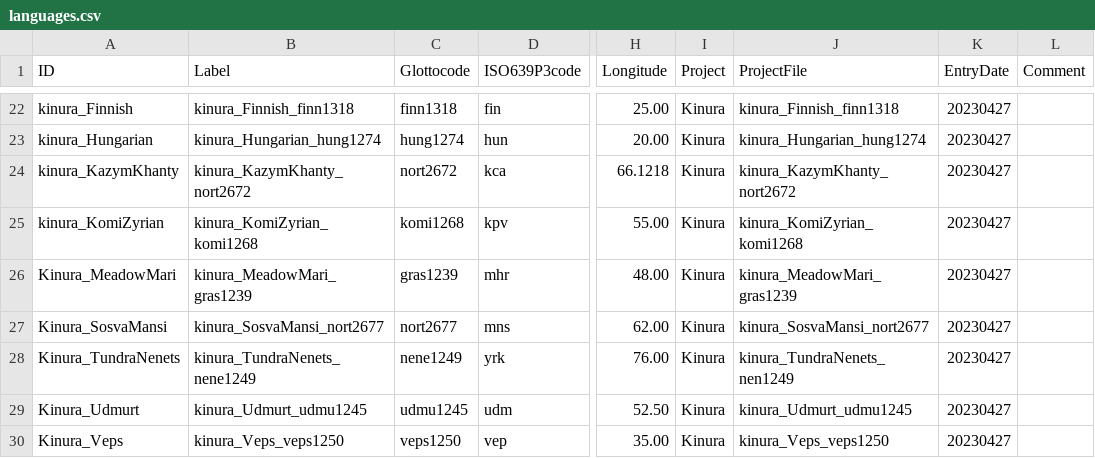
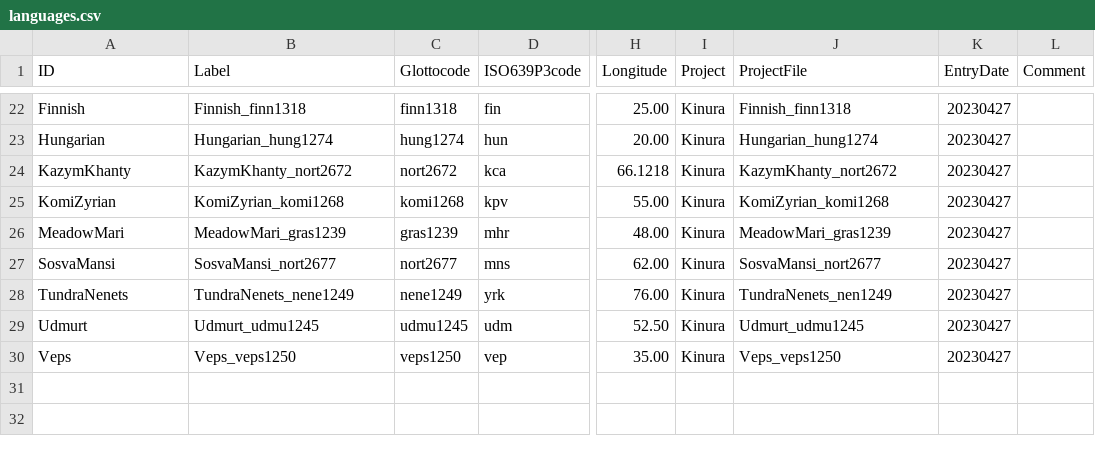
Before and after one commit to kinbank/kinura, a CSV file: kinbank/etc/languages.csv, drawn as a sheet; only a part is shown, gaps mark what is left out; the diff covers the shown part only; the diff names each change by its address in the sheet, - before the commit and + after, or states it on an @@ line.

Commit message:
kinura renaming fix

```diff
--- a/kinbank/etc/languages.csv
+++ b/kinbank/etc/languages.csv
-A22 (ID): kinura_Finnish
+A22 (ID): Finnish
-B22 (Label): kinura_Finnish_finn1318
+B22 (Label): Finnish_finn1318
-J22 (ProjectFile): kinura_Finnish_finn1318
+J22 (ProjectFile): Finnish_finn1318
-A23 (ID): kinura_Hungarian
+A23 (ID): Hungarian
-B23 (Label): kinura_Hungarian_hung1274
+B23 (Label): Hungarian_hung1274
-J23 (ProjectFile): kinura_Hungarian_hung1274
+J23 (ProjectFile): Hungarian_hung1274
-A24 (ID): kinura_KazymKhanty
+A24 (ID): KazymKhanty
-B24 (Label): kinura_KazymKhanty_nort2672
+B24 (Label): KazymKhanty_nort2672
-J24 (ProjectFile): kinura_KazymKhanty_nort2672
+J24 (ProjectFile): KazymKhanty_nort2672
-A25 (ID): kinura_KomiZyrian
+A25 (ID): KomiZyrian
-B25 (Label): kinura_KomiZyrian_komi1268
+B25 (Label): KomiZyrian_komi1268
-J25 (ProjectFile): kinura_KomiZyrian_komi1268
+J25 (ProjectFile): KomiZyrian_komi1268
-A26 (ID): Kinura_MeadowMari
+A26 (ID): MeadowMari
-B26 (Label): kinura_MeadowMari_gras1239
+B26 (Label): MeadowMari_gras1239
-J26 (ProjectFile): kinura_MeadowMari_gras1239
+J26 (ProjectFile): MeadowMari_gras1239
-A27 (ID): Kinura_SosvaMansi
+A27 (ID): SosvaMansi
-B27 (Label): kinura_SosvaMansi_nort2677
+B27 (Label): SosvaMansi_nort2677
-J27 (ProjectFile): kinura_SosvaMansi_nort2677
+J27 (ProjectFile): SosvaMansi_nort2677
-A28 (ID): Kinura_TundraNenets
+A28 (ID): TundraNenets
-B28 (Label): kinura_TundraNenets_nene1249
+B28 (Label): TundraNenets_nene1249
-J28 (ProjectFile): kinura_TundraNenets_nen1249
+J28 (ProjectFile): TundraNenets_nen1249
-A29 (ID): Kinura_Udmurt
+A29 (ID): Udmurt
-B29 (Label): kinura_Udmurt_udmu1245
+B29 (Label): Udmurt_udmu1245
-J29 (ProjectFile): kinura_Udmurt_udmu1245
+J29 (ProjectFile): Udmurt_udmu1245
-A30 (ID): Kinura_Veps
+A30 (ID): Veps
-B30 (Label): kinura_Veps_veps1250
+B30 (Label): Veps_veps1250
-J30 (ProjectFile): kinura_Veps_veps1250
+J30 (ProjectFile): Veps_veps1250
```
Also changed, not shown: 30 edited cells elsewhere in this file, 8 other files.
